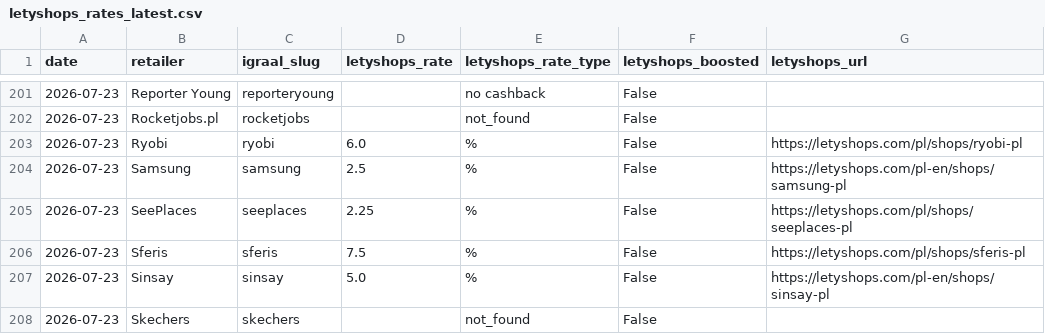
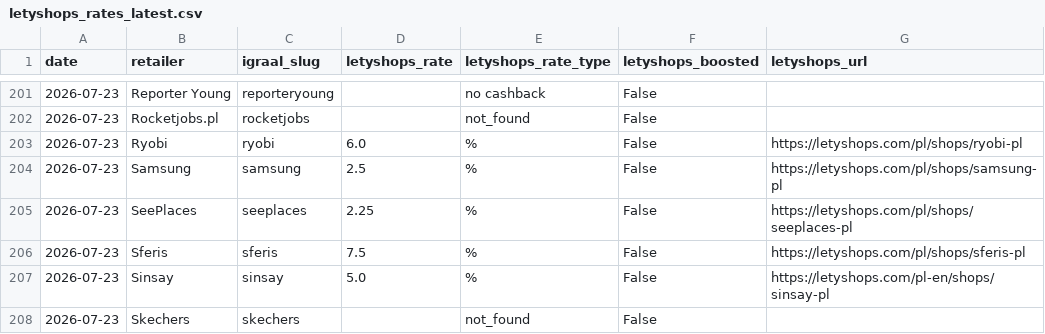
Before and after one commit to Gonzalobarrio/cashback-benchmark, a CSV file: data/letyshops_rates_latest.csv, drawn as a sheet; only a part is shown, gaps mark what is left out.

```diff
--- a/data/letyshops_rates_latest.csv
+++ b/data/letyshops_rates_latest.csv
@@ -203,3 +203,3 @@ date,retailer,igraal_slug,letyshops_rate,letyshops_rate_type,letyshops_boosted,l
 2026-07-23,Ryobi,ryobi,6.0,%,False,https://letyshops.com/pl/shops/ryobi-pl
-2026-07-23,Samsung,samsung,2.5,%,False,https://letyshops.com/pl-en/shops/samsung-pl
+2026-07-23,Samsung,samsung,2.5,%,False,https://letyshops.com/pl/shops/samsung-pl
 2026-07-23,SeePlaces,seeplaces,2.25,%,False,https://letyshops.com/pl/shops/seeplaces-pl
```
Also changed, not shown: data/alerabat_rates_latest.csv, data/benchmark_data.csv, 2 other files.
